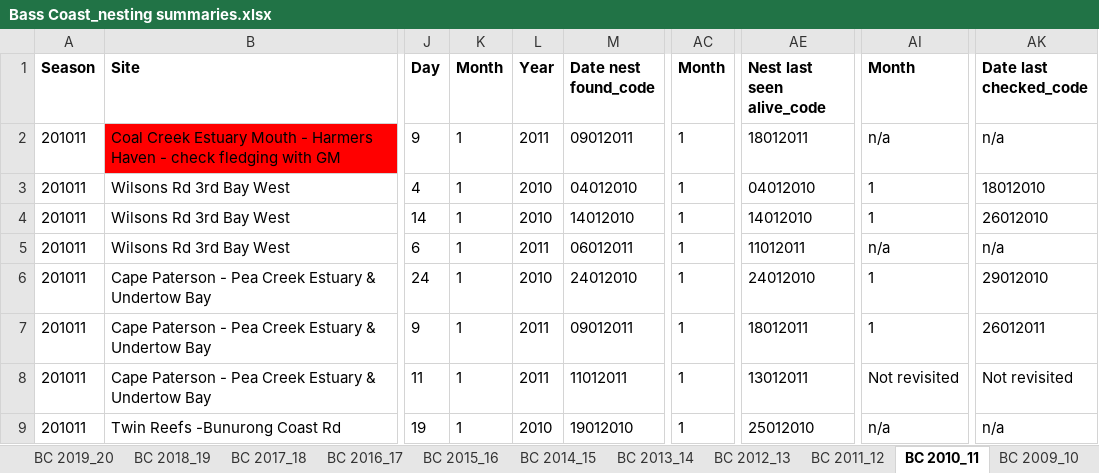
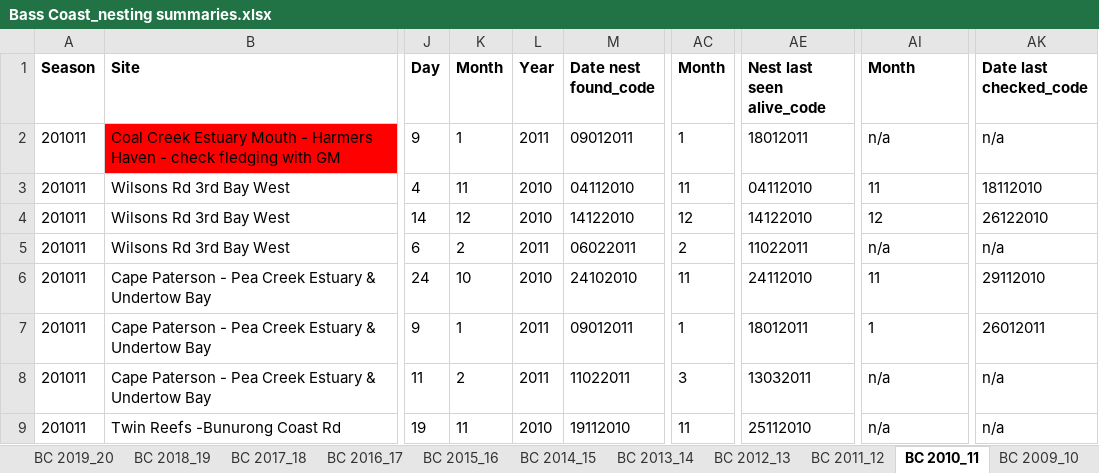
Before and after one commit to leberhartphillips/hooded_plover_demography, an Excel workbook: data/Bass Coast_nesting summaries.xlsx, sheet BC 2010_11, drawn as a sheet; only a part is shown, gaps mark what is left out; values as stored, in another font and other column widths than the file's, no borders; the diff covers the shown part only; the diff names each change by its address in the sheet, - before the commit and + after, or states it on an @@ line.

```diff
--- a/data/Bass Coast_nesting summaries.xlsx (sheet BC 2010_11)
+++ b/data/Bass Coast_nesting summaries.xlsx (sheet BC 2010_11)
-K3 (Month): 1
+K3 (Month): 11
-M3 (Date nest found_code): 04012010
+M3 (Date nest found_code): 04112010
-AC3 (Month): 1
+AC3 (Month): 11
-AE3 (Nest last seen alive_code): 04012010
+AE3 (Nest last seen alive_code): 04112010
-AI3 (Month): 1
+AI3 (Month): 11
-AK3 (Date last checked_code): 18012010
+AK3 (Date last checked_code): 18112010
-K4 (Month): 1
+K4 (Month): 12
-M4 (Date nest found_code): 14012010
+M4 (Date nest found_code): 14122010
-AC4 (Month): 1
+AC4 (Month): 12
-AE4 (Nest last seen alive_code): 14012010
+AE4 (Nest last seen alive_code): 14122010
-AI4 (Month): 1
+AI4 (Month): 12
-AK4 (Date last checked_code): 26012010
+AK4 (Date last checked_code): 26122010
-K5 (Month): 1
+K5 (Month): 2
-M5 (Date nest found_code): 06012011
+M5 (Date nest found_code): 06022011
-AC5 (Month): 1
+AC5 (Month): 2
-AE5 (Nest last seen alive_code): 11012011
+AE5 (Nest last seen alive_code): 11022011
-K6 (Month): 1
+K6 (Month): 10
-M6 (Date nest found_code): 24012010
+M6 (Date nest found_code): 24102010
-AC6 (Month): 1
+AC6 (Month): 11
-AE6 (Nest last seen alive_code): 24012010
+AE6 (Nest last seen alive_code): 24112010
-AI6 (Month): 1
+AI6 (Month): 11
-AK6 (Date last checked_code): 29012010
+AK6 (Date last checked_code): 29112010
-K8 (Month): 1
+K8 (Month): 2
-M8 (Date nest found_code): 11012011
+M8 (Date nest found_code): 11022011
-AC8 (Month): 1
+AC8 (Month): 3
-AE8 (Nest last seen alive_code): 13012011
+AE8 (Nest last seen alive_code): 13032011
-AI8 (Month): Not revisited
+AI8 (Month): n/a
-AK8 (Date last checked_code): Not revisited
+AK8 (Date last checked_code): n/a
-K9 (Month): 1
+K9 (Month): 11
-M9 (Date nest found_code): 19012010
+M9 (Date nest found_code): 19112010
-AC9 (Month): 1
+AC9 (Month): 11
-AE9 (Nest last seen alive_code): 25012010
+AE9 (Nest last seen alive_code): 25112010
```
Also changed, not shown: 42 edited cells elsewhere in this sheet, sheet BC 2011_12, sheet BC 2019_20, sheet BC 2020_21, sheet BC 2017_18, sheet BC 2015_16, sheet BC 2016_17, 1 more sheet, formulas that keep their value, data/nest_issues_commented/BC_nest_data_issues_220825.xlsx, data/nest_issues_commented/BSC_nest_data_issues_220825.xlsx, 4 other files.
